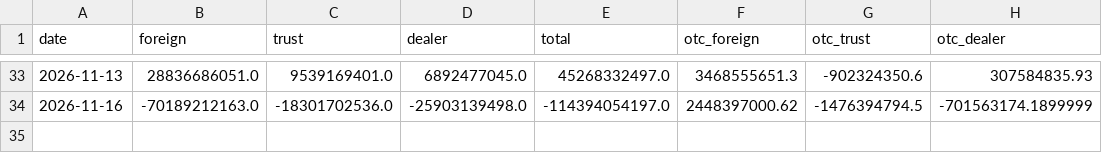
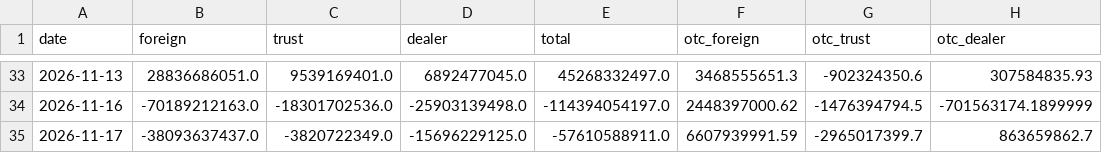
Before and after one commit to tinachen1120-coder/fund-flow, a CSV file: data/tw_summary.csv, drawn as a sheet; only a part is shown, gaps mark what is left out; the diff names each change by its address in the sheet, - before the commit and + after, or states it on an @@ line.

```diff
--- a/data/tw_summary.csv
+++ b/data/tw_summary.csv
+row 35: 2026-11-17 | -38093637437.0 | -3820722349.0 | -15696229125.0 | -57610588911.0 | 6607939991.59 | -2965017399.7 | 863659862.7
```
Also changed, not shown: data/hk_summary.csv, 5 other files.
